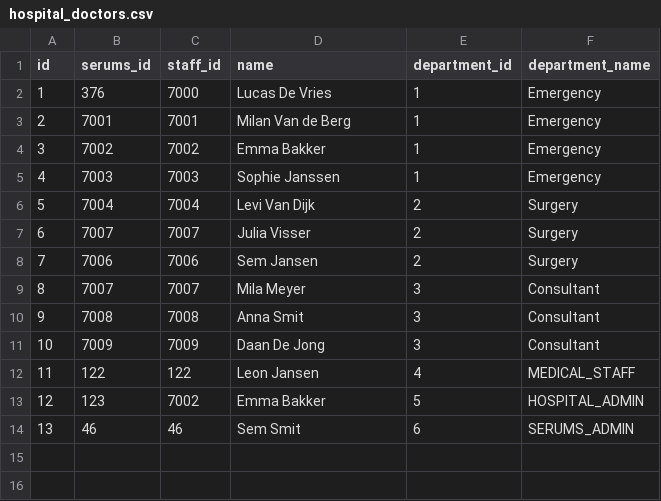
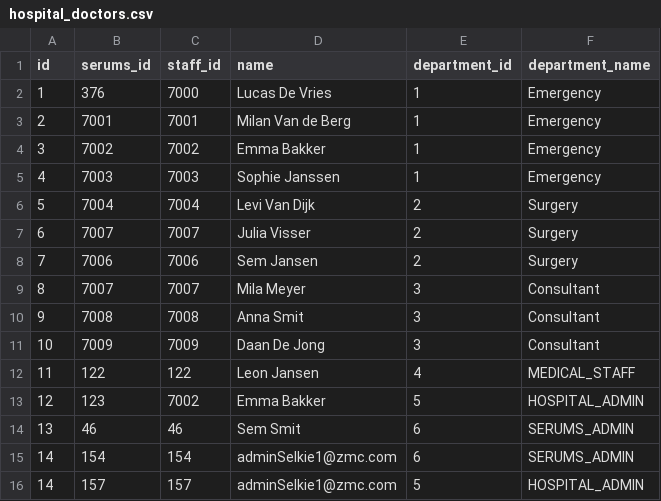
Before and after one commit to SkinnyPigeon/serums_v4, a CSV file: code/api/reset_sql/data/zmc/hospital_doctors.csv, drawn as a sheet; the diff names each change by its address in the sheet, - before the commit and + after, or states it on an @@ line.

Commit message:
bypassed lineage calls and added new values to the db for startup

```diff
--- a/code/api/reset_sql/data/zmc/hospital_doctors.csv
+++ b/code/api/reset_sql/data/zmc/hospital_doctors.csv
+row 15: 14 | 154 | 154 | adminSelkie1@zmc.com | 6 | SERUMS_ADMIN
+row 16: 14 | 157 | 157 | adminSelkie1@zmc.com | 5 | HOSPITAL_ADMIN
```
Also changed, not shown: code/api/reset_sql/data/fcrb/hospital_doctors.csv, code/api/reset_sql/data/ustan/hospital_doctors.csv, 5 other files.
